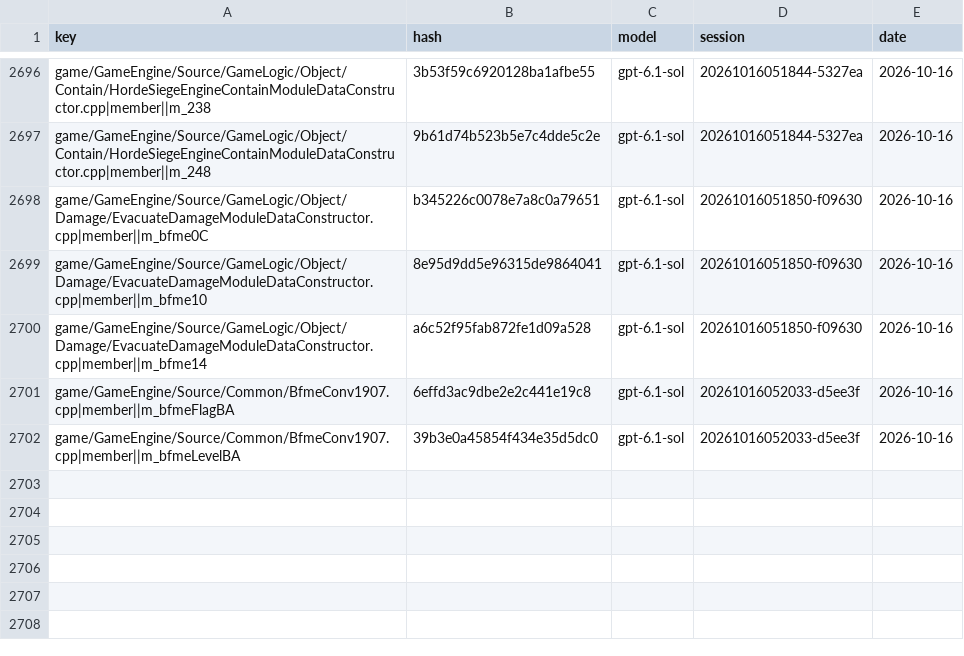
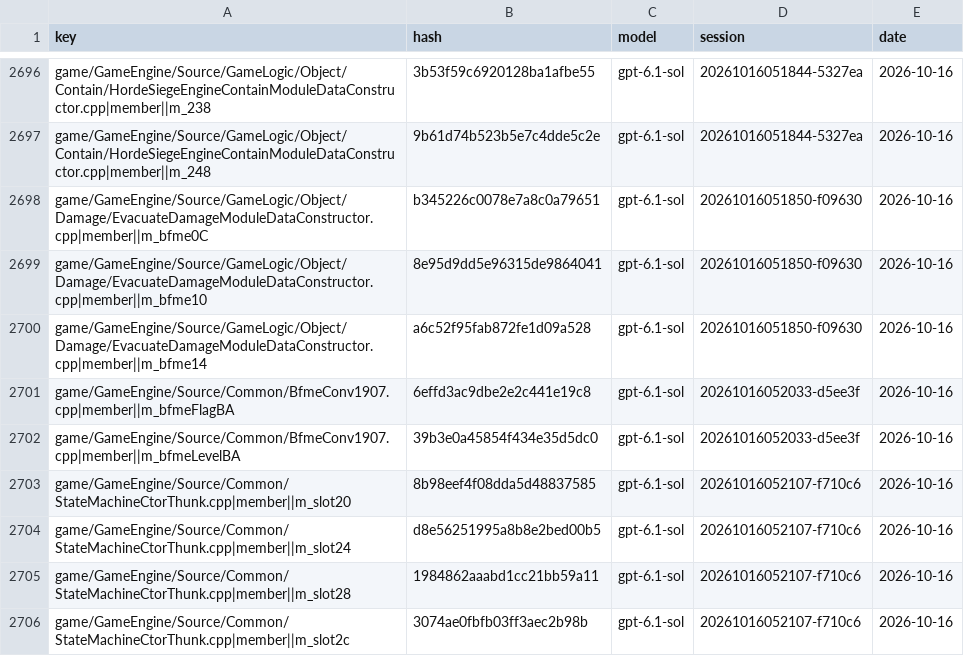
Before and after one commit to McMickey93/Open-BFME-1, a CSV file: targets/game/reverse/name_votes.csv, drawn as a sheet; only a part is shown, gaps mark what is left out; the diff names each change by its address in the sheet, - before the commit and + after, or states it on an @@ line.

```diff
--- a/targets/game/reverse/name_votes.csv
+++ b/targets/game/reverse/name_votes.csv
+row 2703: game/GameEngine/Source/Common/StateMachineCtorThunk.cpp|member||m_slot20 | 8b98eef4f08dda5d48837585 | gpt-6.1-sol | 20261016052107-f710c6 | 2026-10-16
+row 2704: game/GameEngine/Source/Common/StateMachineCtorThunk.cpp|member||m_slot24 | d8e56251995a8b8e2bed00b5 | gpt-6.1-sol | 20261016052107-f710c6 | 2026-10-16
+row 2705: game/GameEngine/Source/Common/StateMachineCtorThunk.cpp|member||m_slot28 | 1984862aaabd1cc21bb59a11 | gpt-6.1-sol | 20261016052107-f710c6 | 2026-10-16
+row 2706: game/GameEngine/Source/Common/StateMachineCtorThunk.cpp|member||m_slot2c | 3074ae0fbfb03ff3aec2b98b | gpt-6.1-sol | 20261016052107-f710c6 | 2026-10-16
```
